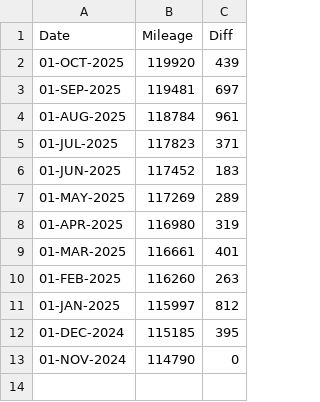
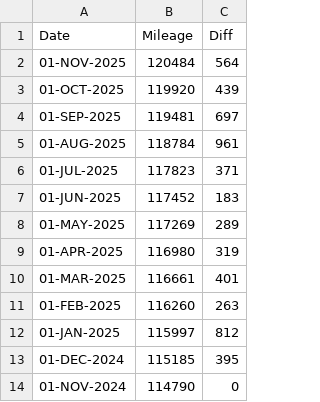
Before and after one commit to codetojoy/self, a CSV file: personal/car/car-chev.csv, drawn as a sheet.

```diff
--- a/personal/car/car-chev.csv
+++ b/personal/car/car-chev.csv
@@ -1,2 +1,3 @@
 Date,Mileage,Diff
+01-NOV-2025,120484,564
 01-OCT-2025,119920,439
```
Also changed, not shown: 1 other file.
